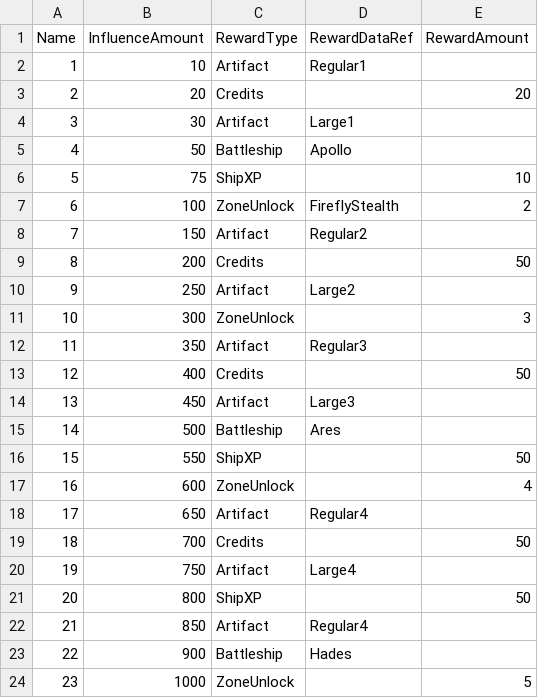
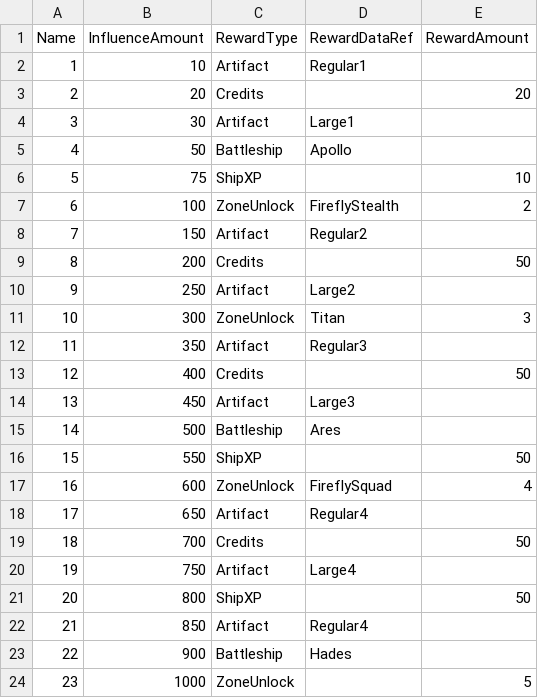
Before and after one commit to Apollo-shipyard/ApolloShipyard.xyz, a CSV file: raw/zone_progression.csv, drawn as a sheet; only a part is shown.

```diff
--- a/raw/zone_progression.csv
+++ b/raw/zone_progression.csv
@@ -10,3 +10,3 @@ Name,InfluenceAmount,RewardType,RewardDataRef,RewardAmount
 9,250,Artifact,Large2,
-10,300,ZoneUnlock,,3
+10,300,ZoneUnlock,Titan,3
 11,350,Artifact,Regular3,
@@ -16,3 +16,3 @@ Name,InfluenceAmount,RewardType,RewardDataRef,RewardAmount
 15,550,ShipXP,,50
-16,600,ZoneUnlock,,4
+16,600,ZoneUnlock,FireflySquad,4
 17,650,Artifact,Regular4,
```
Also changed, not shown: raw/effect_areas.csv, raw/fighters.csv, 10 other files.
